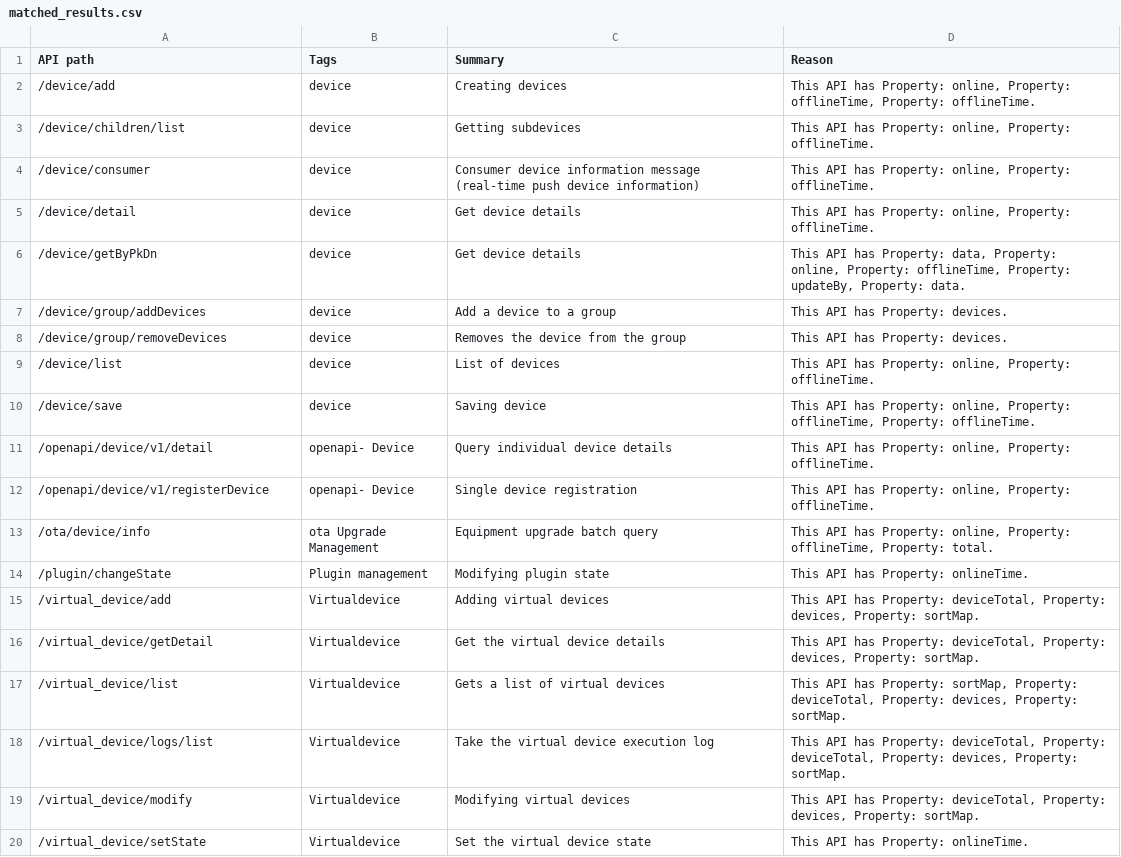
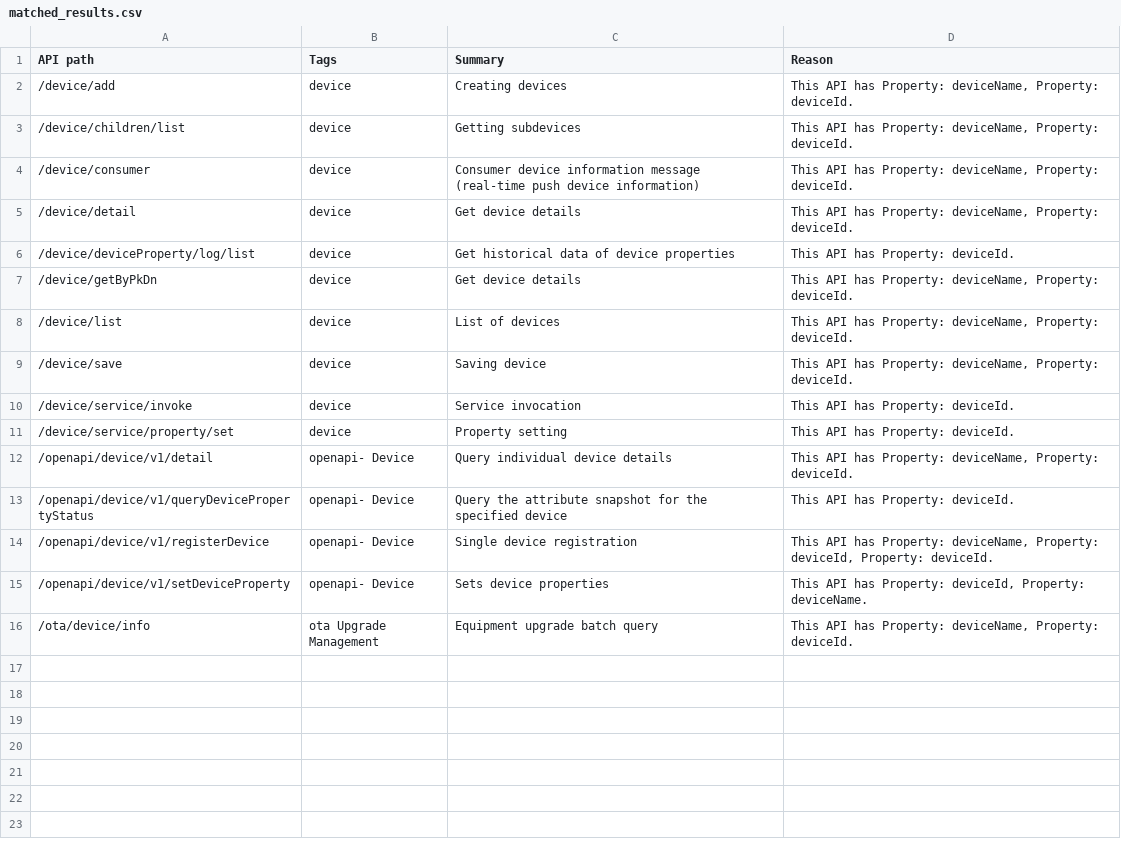
Before and after one commit to Flip-Flappers/chaincontrol, a CSV file: LangChain/Swagger/matched_results.csv, drawn as a sheet.

```diff
--- a/LangChain/Swagger/matched_results.csv
+++ b/LangChain/Swagger/matched_results.csv
@@ -1,20 +1,16 @@
 API path,Tags,Summary,Reason
-/device/add,device,Creating devices,"This API has Property: online, Property: offlineTime, Property: offlineTime."
-/device/children/list,device,Getting subdevices,"This API has Property: online, Property: offlineTime."
-/device/consumer,device,Consumer device information message (real-time push device information),"This API has Property: online, Property: offlineTime."
-/device/detail,device,Get device details,"This API has Property: online, Property: offlineTime."
-/device/getByPkDn,device,Get device details,"This API has Property: data, Property: online, Property: offlineTime, Property: updateBy, Property: data."
-/device/group/addDevices,device,Add a device to a group,This API has Property: devices.
-/device/group/removeDevices,device,Removes the device from the group,This API has Property: devices.
-/device/list,device,List of devices,"This API has Property: online, Property: offlineTime."
-/device/save,device,Saving device,"This API has Property: online, Property: offlineTime, Property: offlineTime."
-/openapi/device/v1/detail,openapi- Device,Query individual device details,"This API has Property: online, Property: offlineTime."
-/openapi/device/v1/registerDevice,openapi- Device,Single device registration,"This API has Property: online, Property: offlineTime."
-/ota/device/info,ota Upgrade Management,Equipment upgrade batch query,"This API has Property: online, Property: offlineTime, Property: total."
-/plugin/changeState,Plugin management,Modifying plugin state,This API has Property: onlineTime.
-/virtual_device/add,Virtualdevice,Adding virtual devices,"This API has Property: deviceTotal, Property: devices, Property: sortMap."
-/virtual_device/getDetail,Virtualdevice,Get the virtual device details,"This API has Property: deviceTotal, Property: devices, Property: sortMap."
-/virtual_device/list,Virtualdevice,Gets a list of virtual devices,"This API has Property: sortMap, Property: deviceTotal, Property: devices, Property: sortMap."
-/virtual_device/logs/list,Virtualdevice,Take the virtual device execution log,"This API has Property: deviceTotal, Property: deviceTotal, Property: devices, Property: sortMap."
-/virtual_device/modify,Virtualdevice,Modifying virtual devices,"This API has Property: deviceTotal, Property: devices, Property: sortMap."
-/virtual_device/setState,Virtualdevice,Set the virtual device state,This API has Property: onlineTime.
+/device/add,device,Creating devices,"This API has Property: deviceName, Property: deviceId."
+/device/children/list,device,Getting subdevices,"This API has Property: deviceName, Property: deviceId."
+/device/consumer,device,Consumer device information message (real-time push device information),"This API has Property: deviceName, Property: deviceId."
+/device/detail,device,Get device details,"This API has Property: deviceName, Property: deviceId."
+/device/deviceProperty/log/list,device,Get historical data of device properties,This API has Property: deviceId.
+/device/getByPkDn,device,Get device details,"This API has Property: deviceName, Property: deviceId."
+/device/list,device,List of devices,"This API has Property: deviceName, Property: deviceId."
+/device/save,device,Saving device,"This API has Property: deviceName, Property: deviceId."
+/device/service/invoke,device,Service invocation,This API has Property: deviceId.
+/device/service/property/set,device,Property setting,This API has Property: deviceId.
+/openapi/device/v1/detail,openapi- Device,Query individual device details,"This API has Property: deviceName, Property: deviceId."
+/openapi/device/v1/queryDevicePropertyStatus,openapi- Device,Query the attribute snapshot for the specified device,This API has Property: deviceId.
+/openapi/device/v1/registerDevice,openapi- Device,Single device registration,"This API has Property: deviceName, Property: deviceId, Property: deviceId."
+/openapi/device/v1/setDeviceProperty,openapi- Device,Sets device properties,"This API has Property: deviceId, Property: deviceName."
+/ota/device/info,ota Upgrade Management,Equipment upgrade batch query,"This API has Property: deviceName, Property: deviceId."
```
Also changed, not shown: LangChain/Swagger/selectbyreturn.csv, 48 other files.
